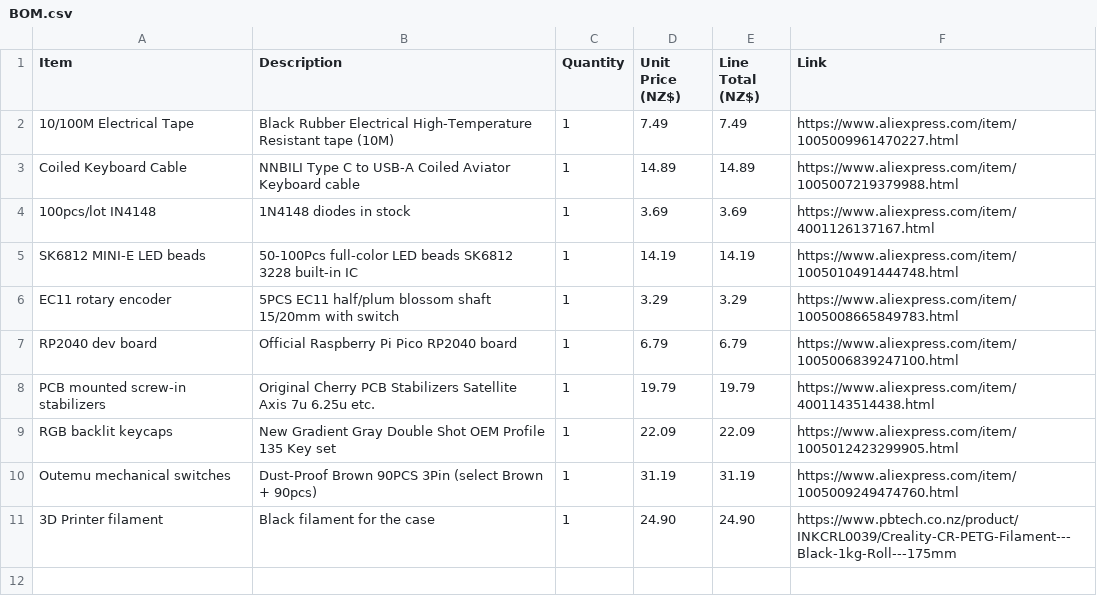
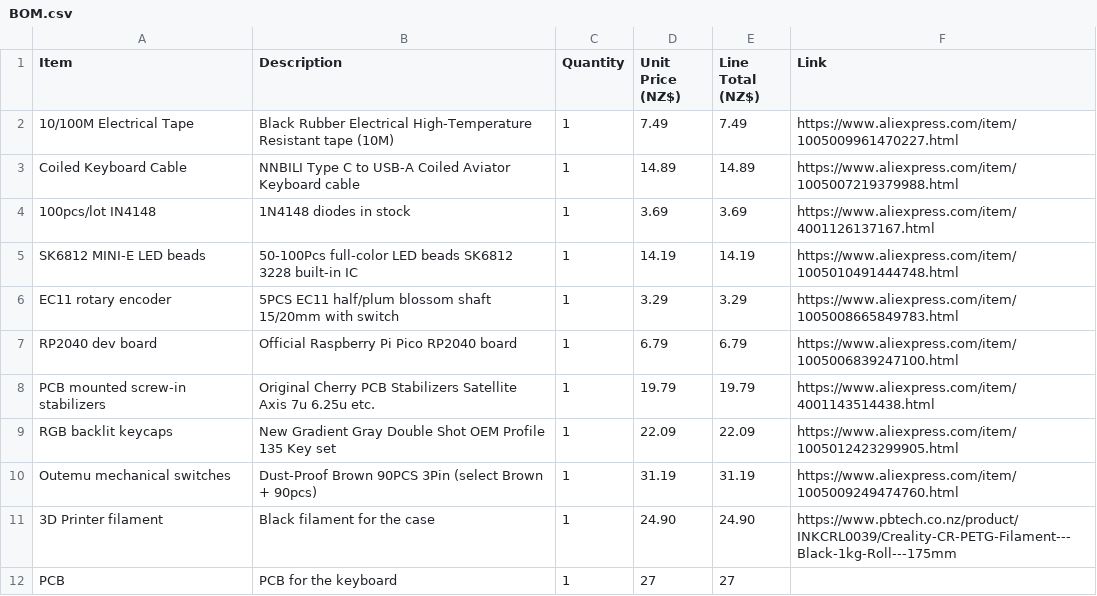
Before and after one commit to ItsHotdogFred/my-keeboard, a CSV file: BOM.csv, drawn as a sheet; the diff names each change by its address in the sheet, - before the commit and + after, or states it on an @@ line.

Commit message:
Update BOM.csv

```diff
--- a/BOM.csv
+++ b/BOM.csv
+row 12: PCB | PCB for the keyboard | 1 | 27 | 27
```
